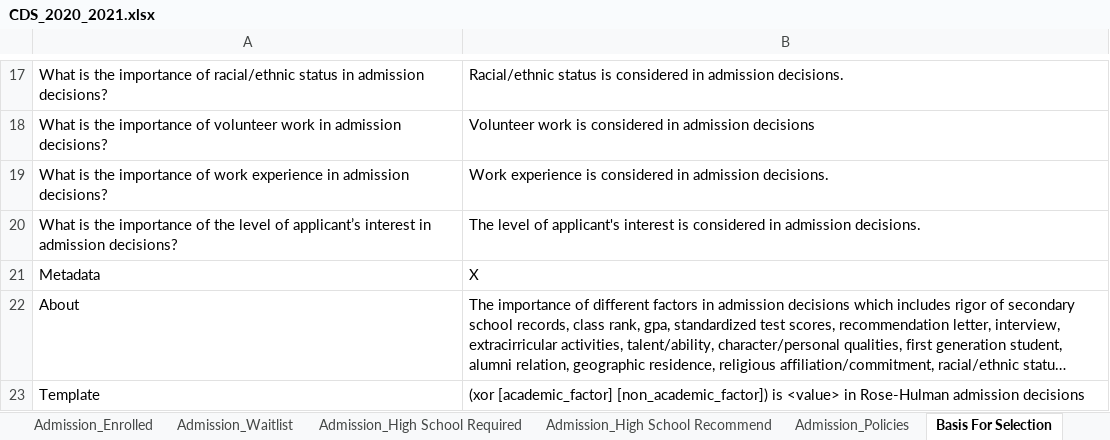
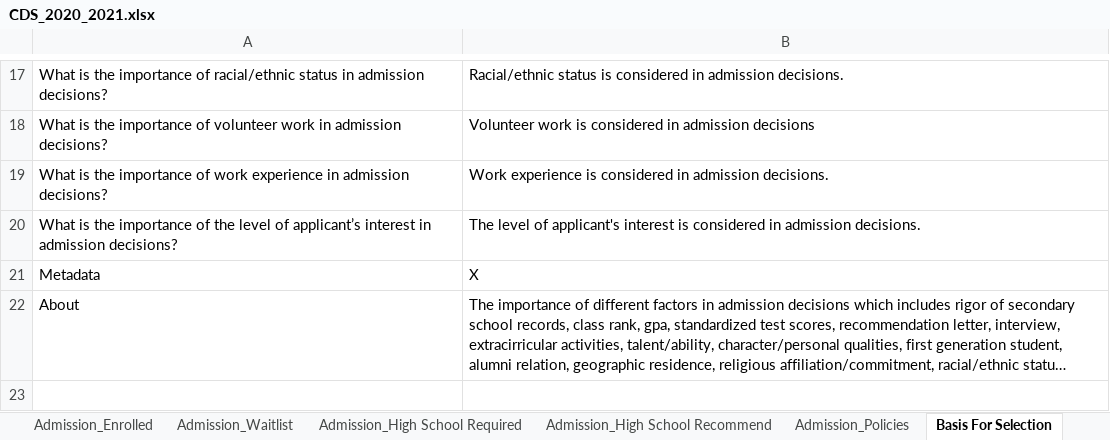
Before and after one commit to rhit-dingb/rhit_IRPA_2023, an Excel workbook: NewCDSDataFromClient/CDS_2020_2021.xlsx, sheet Basis For Selection, drawn as a sheet; only a part is shown, gaps mark what is left out; long unchanged cells end in …; values as stored, in another font and other column widths than the file's, no borders; the diff names each change by its address in the sheet, - before the commit and + after, or states it on an @@ line.

```diff
--- a/NewCDSDataFromClient/CDS_2020_2021.xlsx (sheet Basis For Selection)
+++ b/NewCDSDataFromClient/CDS_2020_2021.xlsx (sheet Basis For Selection)
-row 23: Template | (xor [academic_factor] [non_academic_factor]) is <value> in Rose-Hulman admission decisions
```
Also changed, not shown: 5 other files.
